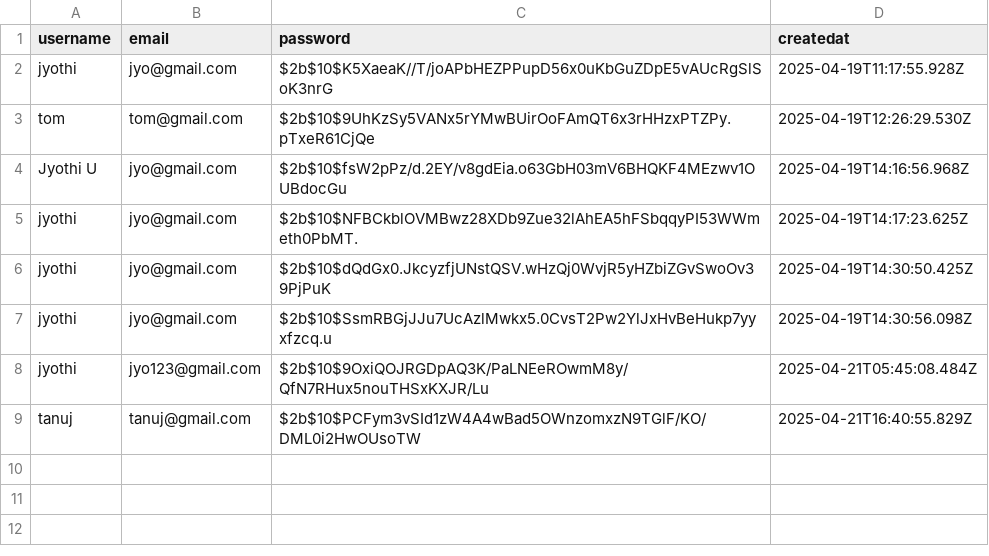
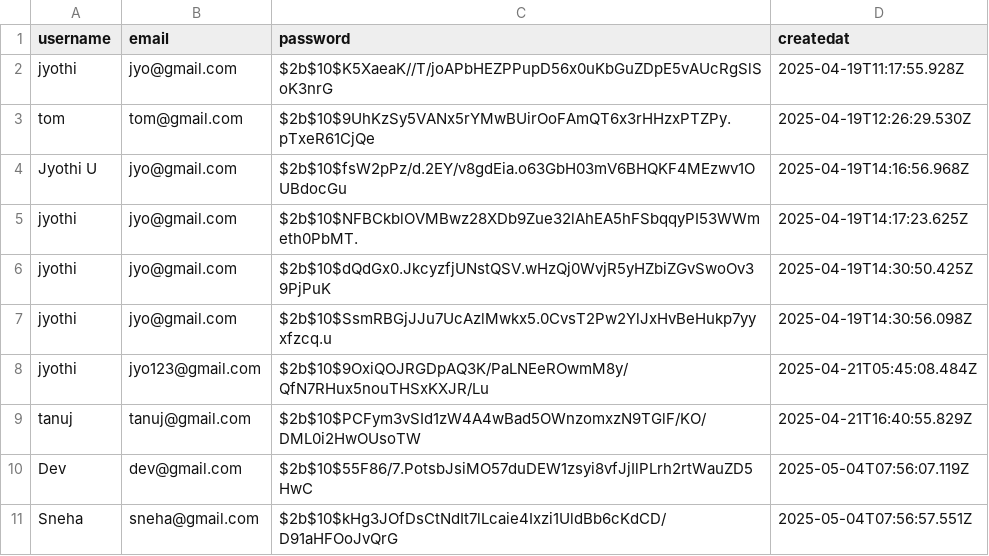
Before and after one commit to JyothiJha/Aura-Log, a CSV file: src/users.csv, drawn as a sheet; the diff names each change by its address in the sheet, - before the commit and + after, or states it on an @@ line.

```diff
--- a/src/users.csv
+++ b/src/users.csv
+row 10: Dev | dev@gmail.com | $2b$10$55F86/7.PotsbJsiMO57duDEW1zsyi8vfJjIlPLrh2rtWauZD5HwC | 2025-05-04T07:56:07.119Z
+row 11: Sneha | sneha@gmail.com | $2b$10$kHg3JOfDsCtNdIt7lLcaie4Ixzi1UldBb6cKdCD/D91aHFOoJvQrG | 2025-05-04T07:56:57.551Z
```
Also changed, not shown: 14 other files.
